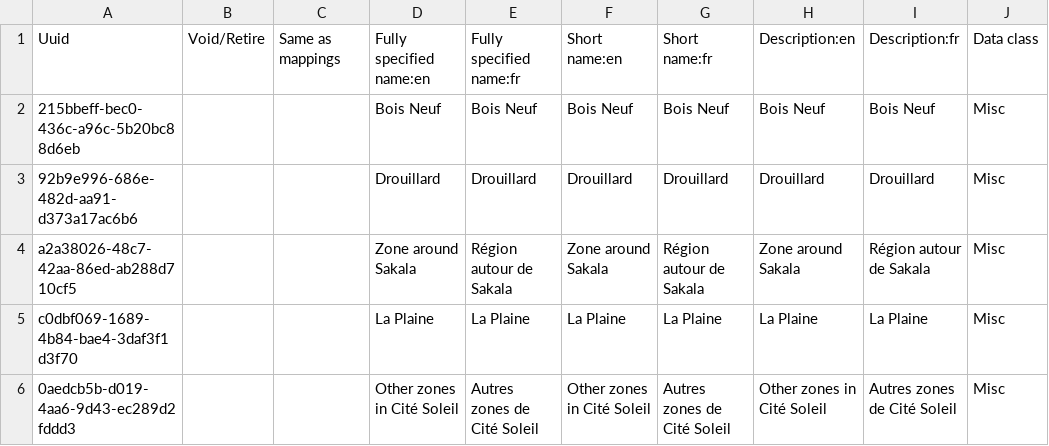
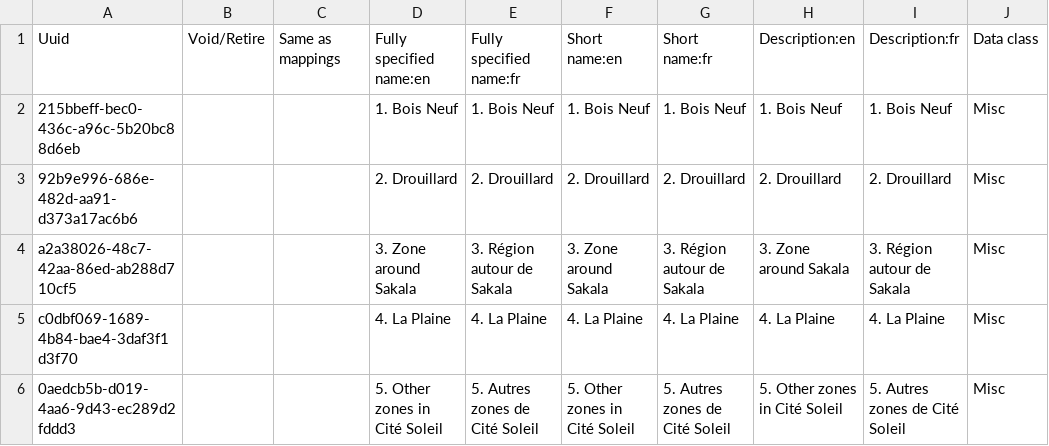
Before and after one commit to mekomsolutions/ozone-lamp, a CSV file: configs/openmrs/initializer_config/concepts/registration.csv, drawn as a sheet; only a part is shown; the diff covers the shown part only; the diff names each change by its address in the sheet, - before the commit and + after, or states it on an @@ line.

Commit message:
Add numbers to Zone

```diff
--- a/configs/openmrs/initializer_config/concepts/registration.csv
+++ b/configs/openmrs/initializer_config/concepts/registration.csv
-D2: Bois Neuf
+D2: 1. Bois Neuf
-E2: Bois Neuf
+E2: 1. Bois Neuf
-F2: Bois Neuf
+F2: 1. Bois Neuf
-G2: Bois Neuf
+G2: 1. Bois Neuf
-H2: Bois Neuf
+H2: 1. Bois Neuf
-I2: Bois Neuf
+I2: 1. Bois Neuf
-D3: Drouillard
+D3: 2. Drouillard
-E3: Drouillard
+E3: 2. Drouillard
-F3: Drouillard
+F3: 2. Drouillard
-G3: Drouillard
+G3: 2. Drouillard
-H3: Drouillard
+H3: 2. Drouillard
-I3: Drouillard
+I3: 2. Drouillard
-D4: Zone around Sakala
+D4: 3. Zone around Sakala
-E4: Région autour de Sakala
+E4: 3. Région autour de Sakala
-F4: Zone around Sakala
+F4: 3. Zone around Sakala
-G4: Région autour de Sakala
+G4: 3. Région autour de Sakala
-H4: Zone around Sakala
+H4: 3. Zone around Sakala
-I4: Région autour de Sakala
+I4: 3. Région autour de Sakala
-D5: La Plaine
+D5: 4. La Plaine
-E5: La Plaine
+E5: 4. La Plaine
-F5: La Plaine
+F5: 4. La Plaine
-G5: La Plaine
+G5: 4. La Plaine
-H5: La Plaine
+H5: 4. La Plaine
-I5: La Plaine
+I5: 4. La Plaine
-D6: Other zones in Cité Soleil
+D6: 5. Other zones in Cité Soleil
-E6: Autres zones de Cité Soleil
+E6: 5. Autres zones de Cité Soleil
-F6: Other zones in Cité Soleil
+F6: 5. Other zones in Cité Soleil
-G6: Autres zones de Cité Soleil
+G6: 5. Autres zones de Cité Soleil
-H6: Other zones in Cité Soleil
+H6: 5. Other zones in Cité Soleil
-I6: Autres zones de Cité Soleil
+I6: 5. Autres zones de Cité Soleil
```
Also changed, not shown: 19 edited cells elsewhere in this file.
